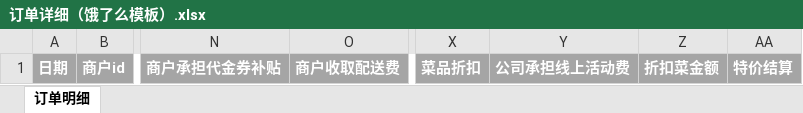
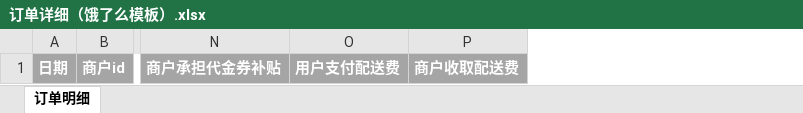
Before and after one commit to dn-Maggie/dncyz, an Excel workbook: WebContent/tempFile/订单详细（饿了么模板）.xlsx, sheet 订单明细, drawn as a sheet; only a part is shown, gaps mark what is left out; values as stored, in another font and other column widths than the file's, no borders; removed rows and columns are numbered as before the commit, all else as after; the diff names each change by its address in the sheet, - before the commit and + after, or states it on an @@ line.

```diff
--- a/WebContent/tempFile/订单详细（饿了么模板）.xlsx (sheet 订单明细)
+++ b/WebContent/tempFile/订单详细（饿了么模板）.xlsx (sheet 订单明细)
+column O, row 1: 用户支付配送费
-column X, row 1: 菜品折扣
-column Y, row 1: 公司承担线上活动费
-column Z, row 1: 折扣菜金额
-column AA, row 1: 特价结算
```
Also changed, not shown: 32 other files.
